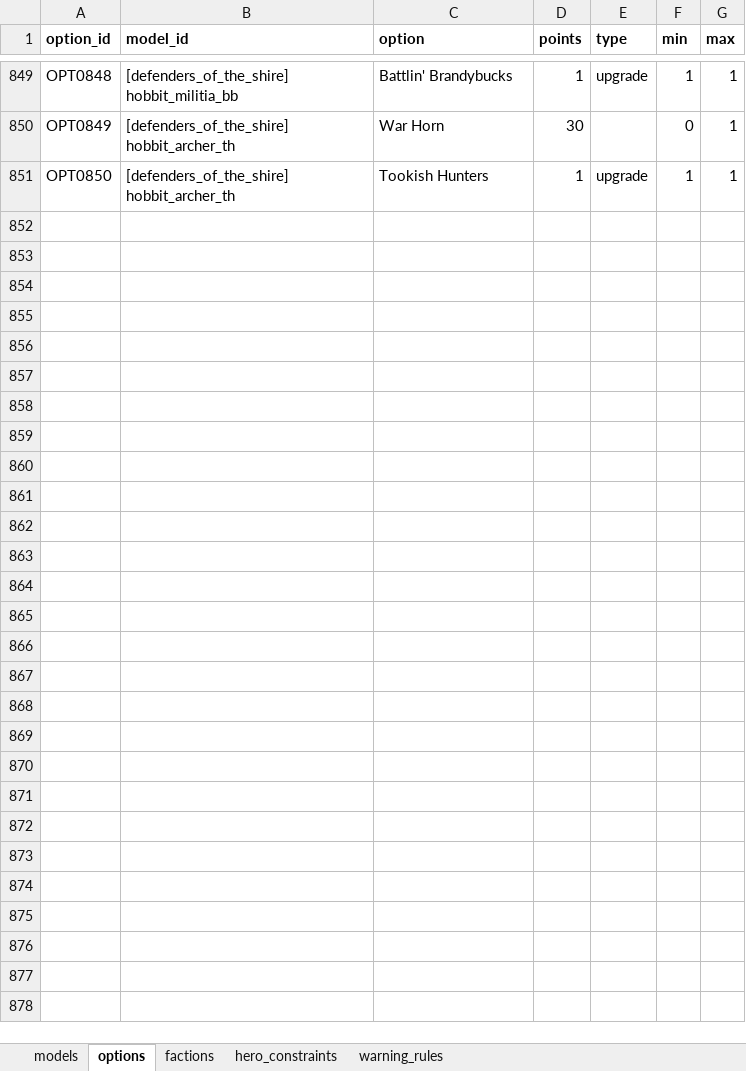
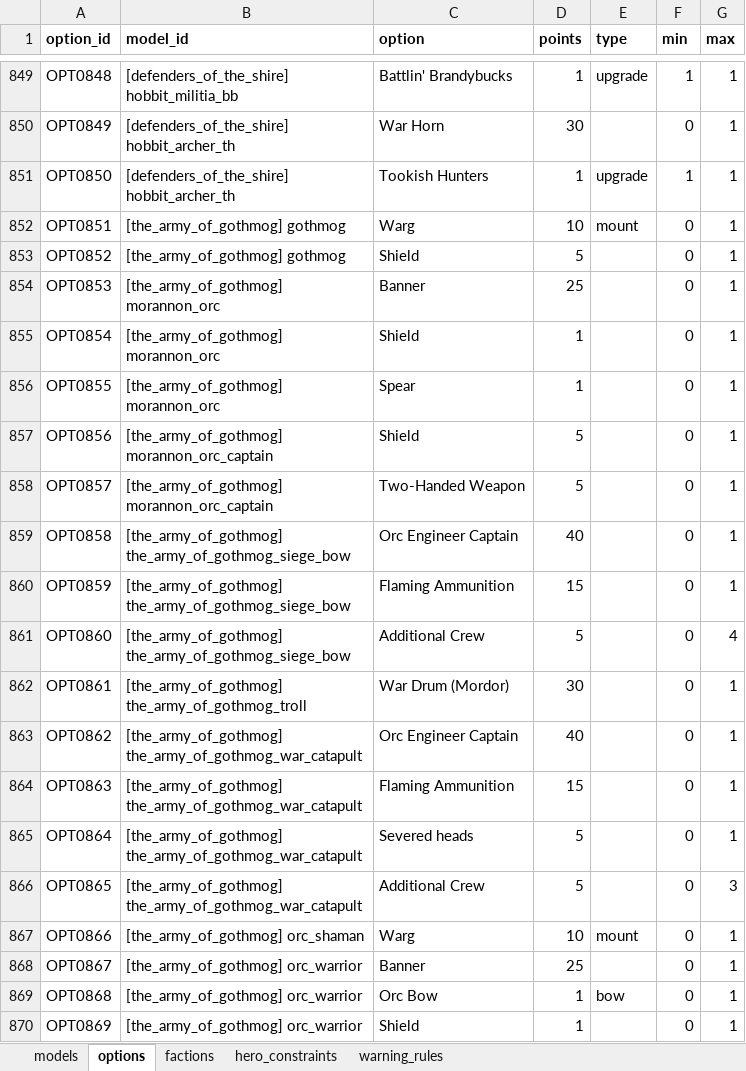
Before and after one commit to avcordaro/mesbg-list-builder, an Excel workbook: src/mesbg_data.xlsx, sheet options, drawn as a sheet; only a part is shown, gaps mark what is left out; values as stored, in another font and other column widths than the file's, no borders; the diff covers the shown part only; the diff names each change by its address in the sheet, - before the commit and + after, or states it on an @@ line.

```diff
--- a/src/mesbg_data.xlsx (sheet options)
+++ b/src/mesbg_data.xlsx (sheet options)
+row 852: OPT0851 | [the_army_of_gothmog] gothmog | Warg | 10 | mount | 0 | 1
+row 853: OPT0852 | [the_army_of_gothmog] gothmog | Shield | 5 |  | 0 | 1
+row 854: OPT0853 | [the_army_of_gothmog] morannon_orc | Banner | 25 |  | 0 | 1
+row 855: OPT0854 | [the_army_of_gothmog] morannon_orc | Shield | 1 |  | 0 | 1
+row 856: OPT0855 | [the_army_of_gothmog] morannon_orc | Spear | 1 |  | 0 | 1
+row 857: OPT0856 | [the_army_of_gothmog] morannon_orc_captain | Shield | 5 |  | 0 | 1
+row 858: OPT0857 | [the_army_of_gothmog] morannon_orc_captain | Two-Handed Weapon | 5 |  | 0 | 1
+row 859: OPT0858 | [the_army_of_gothmog] the_army_of_gothmog_siege_bow | Orc Engineer Captain | 40 |  | 0 | 1
+row 860: OPT0859 | [the_army_of_gothmog] the_army_of_gothmog_siege_bow | Flaming Ammunition | 15 |  | 0 | 1
+row 861: OPT0860 | [the_army_of_gothmog] the_army_of_gothmog_siege_bow | Additional Crew | 5 |  | 0 | 4
+row 862: OPT0861 | [the_army_of_gothmog] the_army_of_gothmog_troll | War Drum (Mordor) | 30 |  | 0 | 1
+row 863: OPT0862 | [the_army_of_gothmog] the_army_of_gothmog_war_catapult | Orc Engineer Captain | 40 |  | 0 | 1
+row 864: OPT0863 | [the_army_of_gothmog] the_army_of_gothmog_war_catapult | Flaming Ammunition | 15 |  | 0 | 1
+row 865: OPT0864 | [the_army_of_gothmog] the_army_of_gothmog_war_catapult | Severed heads | 5 |  | 0 | 1
+row 866: OPT0865 | [the_army_of_gothmog] the_army_of_gothmog_war_catapult | Additional Crew | 5 |  | 0 | 3
+row 867: OPT0866 | [the_army_of_gothmog] orc_shaman | Warg | 10 | mount | 0 | 1
+row 868: OPT0867 | [the_army_of_gothmog] orc_warrior | Banner | 25 |  | 0 | 1
+row 869: OPT0868 | [the_army_of_gothmog] orc_warrior | Orc Bow | 1 | bow | 0 | 1
+row 870: OPT0869 | [the_army_of_gothmog] orc_warrior | Shield | 1 |  | 0 | 1
```
Also changed, not shown: 43 added rows elsewhere in this sheet, sheet models, sheet hero_constraints, sheet warning_rules, formulas that keep their value, 7 other files.
